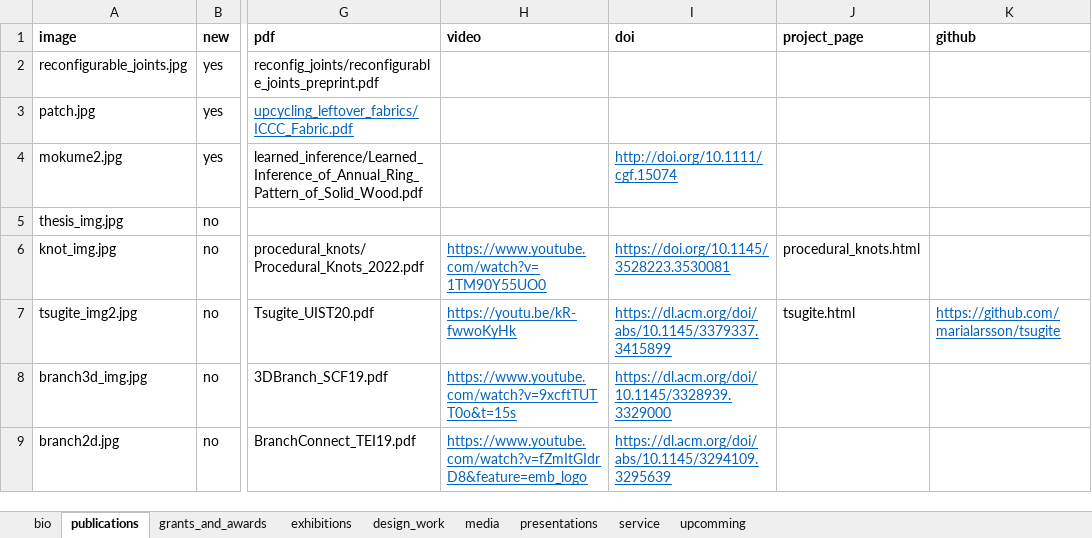
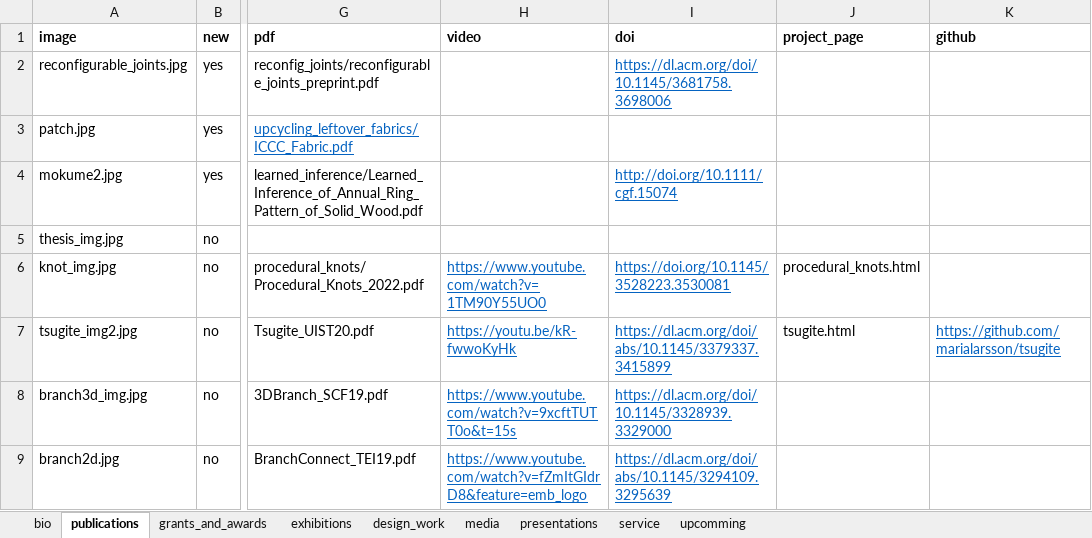
Before and after one commit to marialarsson/marialarsson.github.io, an Excel workbook: info.xlsx, sheet publications, drawn as a sheet; only a part is shown, gaps mark what is left out; values as stored, in another font and other column widths than the file's, no borders; the diff names each change by its address in the sheet, - before the commit and + after, or states it on an @@ line.

```diff
--- a/info.xlsx (sheet publications)
+++ b/info.xlsx (sheet publications)
-I2 (doi): (empty)
+I2 (doi): https://dl.acm.org/doi/10.1145/3681758.3698006
```
Also changed, not shown: 3 other files.
